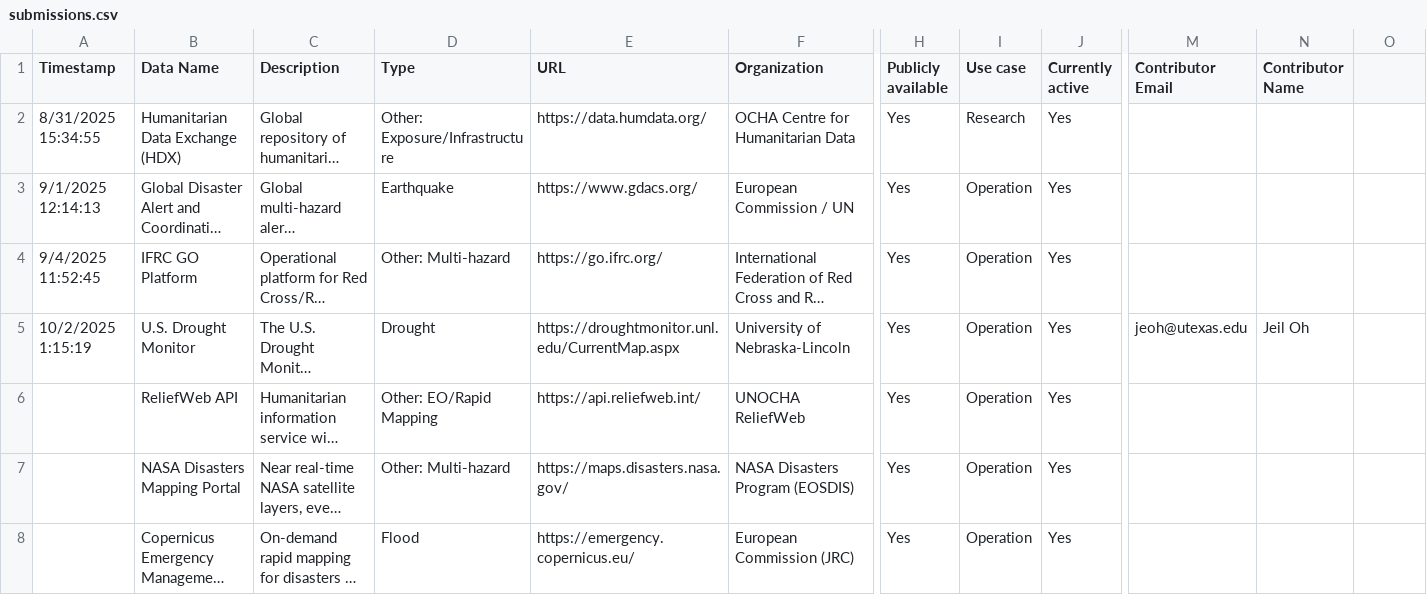
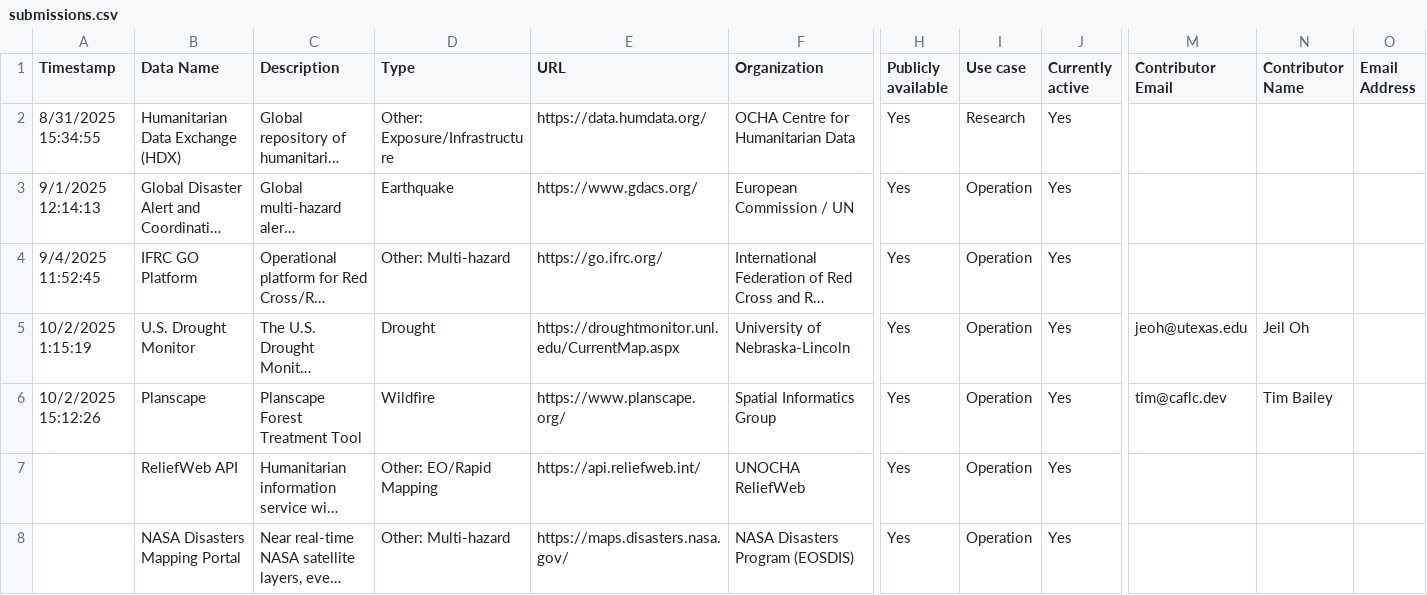
Before and after one commit to ESIPFed/disasters-trusted-data-now, a CSV file: submissions.csv, drawn as a sheet; only a part is shown, gaps mark what is left out; the shorter side is filled out with more unchanged rows; long unchanged cells end in …; rows hold the shown columns only; the diff names each change by its address in the sheet, - before the commit and + after, or states it on an @@ line.

```diff
--- a/submissions.csv
+++ b/submissions.csv
-O1: (empty)
+O1: Email Address
+row 6: 10/2/2025 15:12:26 | Planscape | Planscape Forest Treatment Tool | Wildfire | https://www.planscape.org/ | Spatial Informatics Group | Yes | Operation | Yes | tim@caflc.dev | Tim Bailey
```
Also changed, not shown: 1 other file.
